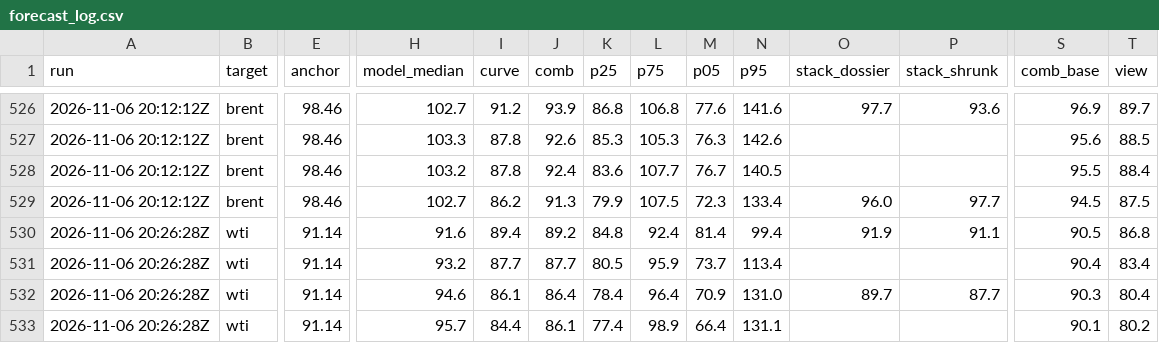
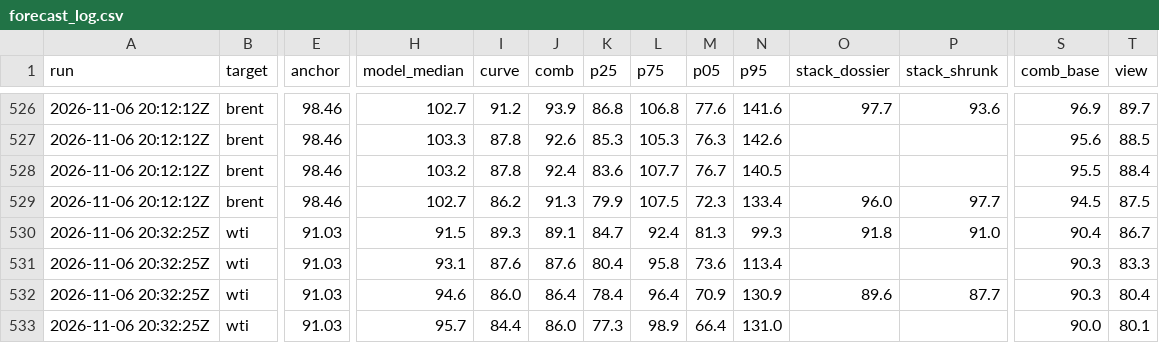
Before and after one commit to matiasputkonen/oljymalli, a CSV file: data/forecast_log.csv, drawn as a sheet; only a part is shown, gaps mark what is left out; the diff covers the shown part only; the diff names each change by its address in the sheet, - before the commit and + after, or states it on an @@ line.

```diff
--- a/data/forecast_log.csv
+++ b/data/forecast_log.csv
-A530:A533 (run): 2026-11-06 20:26:28Z
+A530:A533 (run): 2026-11-06 20:32:25Z
-E530:E533 (anchor): 91.14
+E530:E533 (anchor): 91.03
-H530 (model_median): 91.6
+H530 (model_median): 91.5
-I530 (curve): 89.4
+I530 (curve): 89.3
-J530 (comb): 89.2
+J530 (comb): 89.1
-K530 (p25): 84.8
+K530 (p25): 84.7
-M530 (p05): 81.4
+M530 (p05): 81.3
-N530 (p95): 99.4
+N530 (p95): 99.3
-O530 (stack_dossier): 91.9
+O530 (stack_dossier): 91.8
-P530 (stack_shrunk): 91.1
+P530 (stack_shrunk): 91.0
-S530 (comb_base): 90.5
+S530 (comb_base): 90.4
-T530 (view): 86.8
+T530 (view): 86.7
-H531 (model_median): 93.2
+H531 (model_median): 93.1
-I531 (curve): 87.7
+I531 (curve): 87.6
-J531 (comb): 87.7
+J531 (comb): 87.6
-K531 (p25): 80.5
+K531 (p25): 80.4
-L531 (p75): 95.9
+L531 (p75): 95.8
-M531 (p05): 73.7
+M531 (p05): 73.6
-S531 (comb_base): 90.4
+S531 (comb_base): 90.3
-T531 (view): 83.4
+T531 (view): 83.3
-I532 (curve): 86.1
+I532 (curve): 86.0
-N532 (p95): 131.0
+N532 (p95): 130.9
-O532 (stack_dossier): 89.7
+O532 (stack_dossier): 89.6
-J533 (comb): 86.1
+J533 (comb): 86.0
-K533 (p25): 77.4
+K533 (p25): 77.3
-N533 (p95): 131.1
+N533 (p95): 131.0
-S533 (comb_base): 90.1
+S533 (comb_base): 90.0
-T533 (view): 80.2
+T533 (view): 80.1
```
Also changed, not shown: 48 edited cells elsewhere in this file, data/panel_long_2006_2026.csv, 27 other files.
